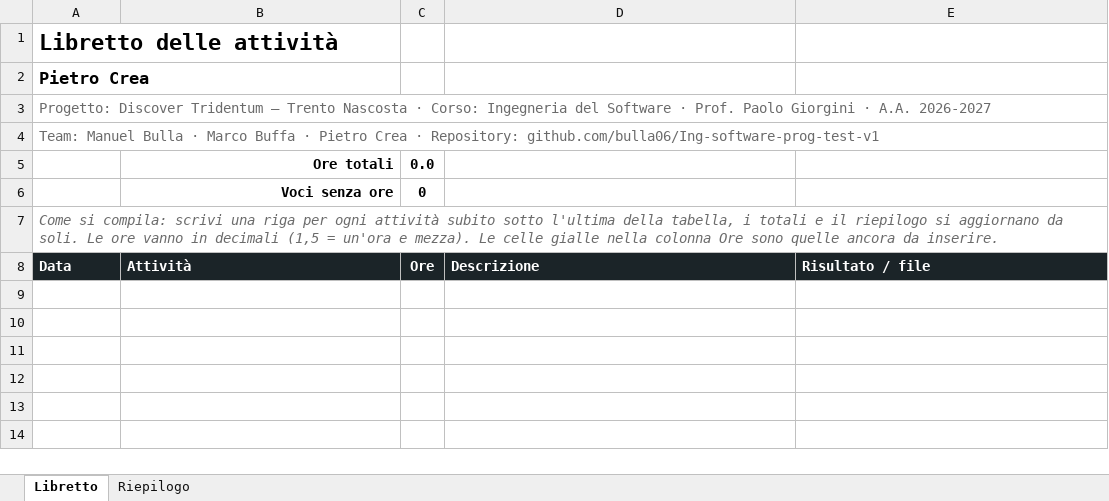
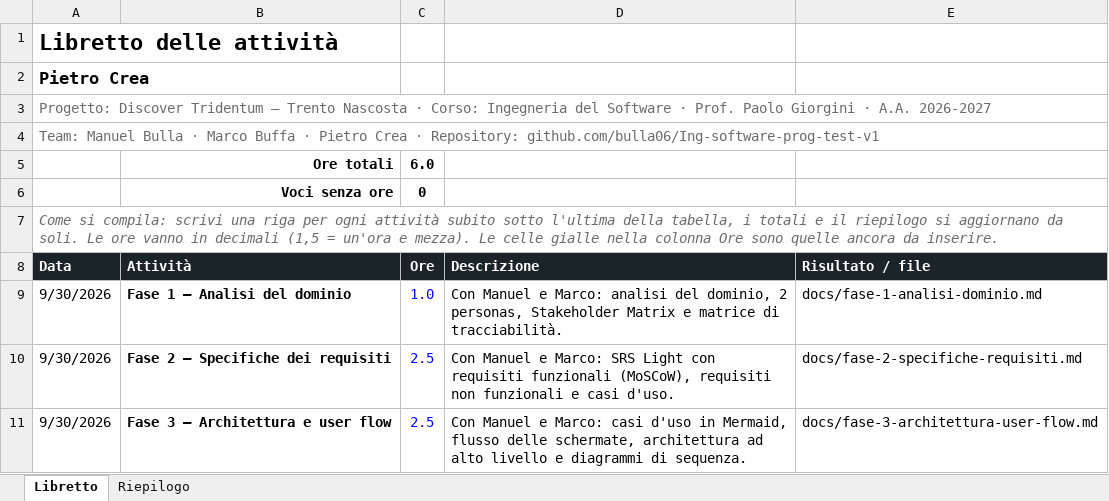
Before and after one commit to bulla06/Ing-software-prog-discover-tridentum., an Excel workbook: docs/libretti/pietro-crea.xlsx, sheet Libretto, drawn as a sheet; values as stored, in another font and other column widths than the file's, no borders; conditional formats and table styles not drawn; the diff names each change by its address in the sheet, - before the commit and + after, or states it on an @@ line.

```diff
--- a/docs/libretti/pietro-crea.xlsx (sheet Libretto)
+++ b/docs/libretti/pietro-crea.xlsx (sheet Libretto)
-C5 (Ore): 0.0
+C5 (Ore): 6.0
+row 9: 9/30/2026 | Fase 1 — Analisi del dominio | 1.0 | Con Manuel e Marco: analisi del dominio, 2 personas, Stakeholder Matrix e matrice di tracciabilità. | docs/fase-1-analisi-dominio.md
+row 10: 9/30/2026 | Fase 2 — Specifiche dei requisiti | 2.5 | Con Manuel e Marco: SRS Light con requisiti funzionali (MoSCoW), requisiti non funzionali e casi d'uso. | docs/fase-2-specifiche-requisiti.md
+row 11: 9/30/2026 | Fase 3 — Architettura e user flow | 2.5 | Con Manuel e Marco: casi d'uso in Mermaid, flusso delle schermate, architettura ad alto livello e diagrammi di sequenza. | docs/fase-3-architettura-user-flow.md
```
Also changed, not shown: sheet Riepilogo.
